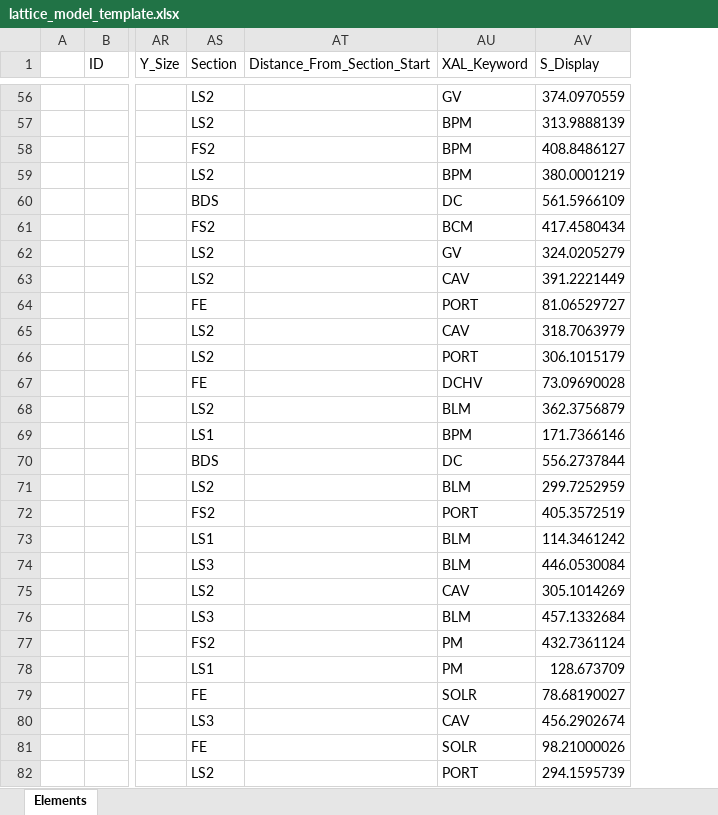
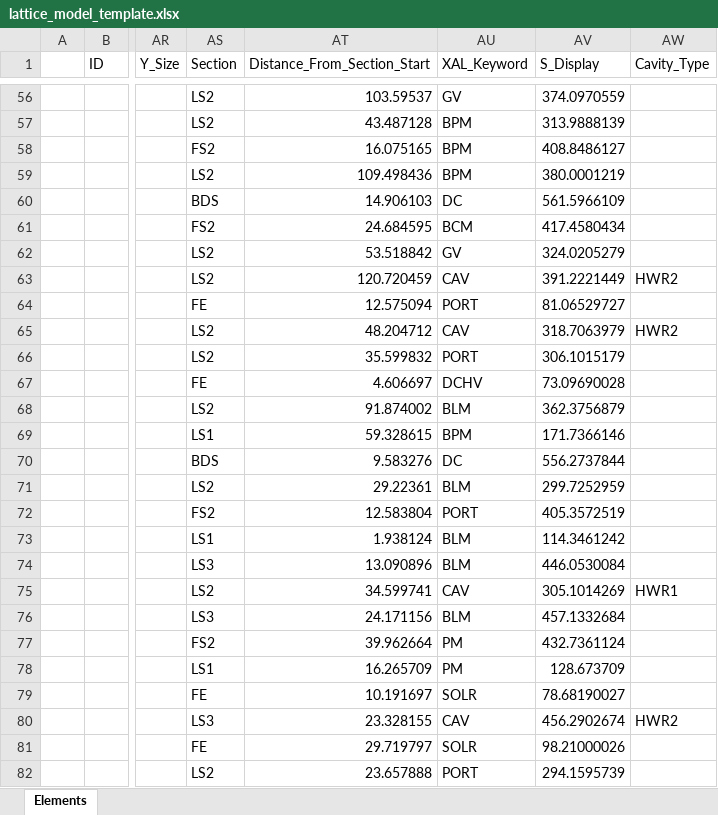
Before and after one commit to AcceleratorDatabase/heps-db-lattice_model, an Excel workbook: modelDB/data/lattice_model_template.xlsx, sheet Elements, drawn as a sheet; only a part is shown, gaps mark what is left out; values as stored, in another font and other column widths than the file's, no borders; the diff covers the shown part only; the diff names each change by its address in the sheet, - before the commit and + after, or states it on an @@ line.

```diff
--- a/modelDB/data/lattice_model_template.xlsx (sheet Elements)
+++ b/modelDB/data/lattice_model_template.xlsx (sheet Elements)
+column AW (Cavity_Type), rows 63-80: HWR2 |  | HWR2 |  |  |  |  |  |  |  |  |  | HWR1 |  |  |  |  | HWR2
-AT56 (Distance_From_Section_Start): (empty)
+AT56 (Distance_From_Section_Start): 103.59537
-AT57 (Distance_From_Section_Start): (empty)
+AT57 (Distance_From_Section_Start): 43.487128
-AT58 (Distance_From_Section_Start): (empty)
+AT58 (Distance_From_Section_Start): 16.075165
-AT59 (Distance_From_Section_Start): (empty)
+AT59 (Distance_From_Section_Start): 109.498436
-AT60 (Distance_From_Section_Start): (empty)
+AT60 (Distance_From_Section_Start): 14.906103
-AT61 (Distance_From_Section_Start): (empty)
+AT61 (Distance_From_Section_Start): 24.684595
-AT62 (Distance_From_Section_Start): (empty)
+AT62 (Distance_From_Section_Start): 53.518842
-AT63 (Distance_From_Section_Start): (empty)
+AT63 (Distance_From_Section_Start): 120.720459
-AT64 (Distance_From_Section_Start): (empty)
+AT64 (Distance_From_Section_Start): 12.575094
-AT65 (Distance_From_Section_Start): (empty)
+AT65 (Distance_From_Section_Start): 48.204712
-AT66 (Distance_From_Section_Start): (empty)
+AT66 (Distance_From_Section_Start): 35.599832
-AT67 (Distance_From_Section_Start): (empty)
+AT67 (Distance_From_Section_Start): 4.606697
-AT68 (Distance_From_Section_Start): (empty)
+AT68 (Distance_From_Section_Start): 91.874002
-AT69 (Distance_From_Section_Start): (empty)
+AT69 (Distance_From_Section_Start): 59.328615
-AT70 (Distance_From_Section_Start): (empty)
+AT70 (Distance_From_Section_Start): 9.583276
-AT71 (Distance_From_Section_Start): (empty)
+AT71 (Distance_From_Section_Start): 29.22361
-AT72 (Distance_From_Section_Start): (empty)
+AT72 (Distance_From_Section_Start): 12.583804
-AT73 (Distance_From_Section_Start): (empty)
+AT73 (Distance_From_Section_Start): 1.938124
-AT74 (Distance_From_Section_Start): (empty)
+AT74 (Distance_From_Section_Start): 13.090896
-AT75 (Distance_From_Section_Start): (empty)
+AT75 (Distance_From_Section_Start): 34.599741
-AT76 (Distance_From_Section_Start): (empty)
+AT76 (Distance_From_Section_Start): 24.171156
-AT77 (Distance_From_Section_Start): (empty)
+AT77 (Distance_From_Section_Start): 39.962664
-AT78 (Distance_From_Section_Start): (empty)
+AT78 (Distance_From_Section_Start): 16.265709
-AT79 (Distance_From_Section_Start): (empty)
+AT79 (Distance_From_Section_Start): 10.191697
-AT80 (Distance_From_Section_Start): (empty)
+AT80 (Distance_From_Section_Start): 23.328155
-AT81 (Distance_From_Section_Start): (empty)
+AT81 (Distance_From_Section_Start): 29.719797
-AT82 (Distance_From_Section_Start): (empty)
+AT82 (Distance_From_Section_Start): 23.657888
```
Also changed, not shown: 1261 edited cells elsewhere in this sheet.
